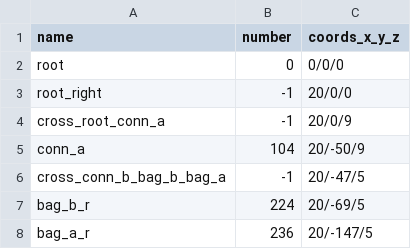
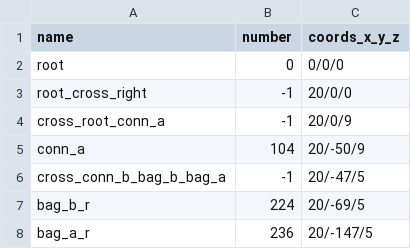
Before and after one commit to Dobiks/pos-prediction-graph, a CSV file: static_graph.csv, drawn as a sheet; only a part is shown.

```diff
--- a/static_graph.csv
+++ b/static_graph.csv
@@ -2,3 +2,3 @@ name,number,coords_x_y_z
 root , 0 , 0/0/0
-root_right ,-1, 20/0/0
+root_cross_right ,-1, 20/0/0
 cross_root_conn_a ,-1,20/0/9
```
Also changed, not shown: corrected_static.csv, 6 other files.
